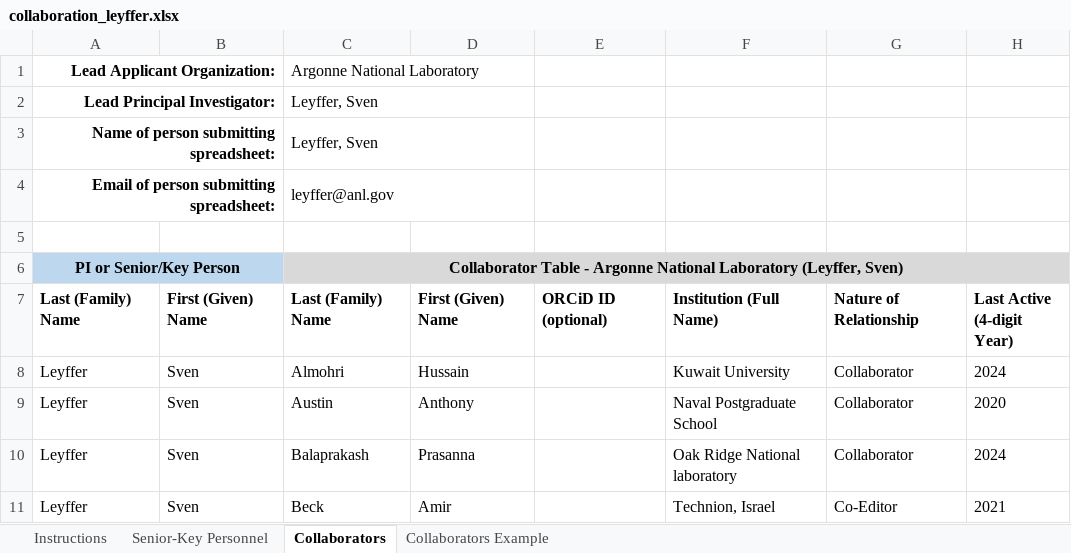
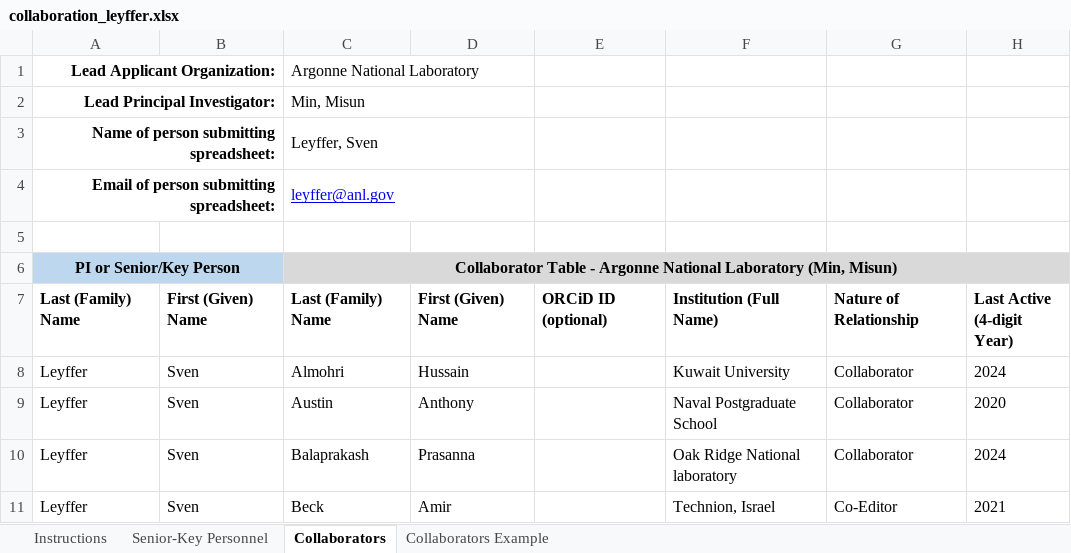
Before and after one commit to misunmin/genesis21b, an Excel workbook: proposal/collaboration/collaboration_leyffer.xlsx, sheet Collaborators, drawn as a sheet; only a part is shown; values as stored, in another font and other column widths than the file's, no borders; conditional formats not drawn; the diff names each change by its address in the sheet, - before the commit and + after, or states it on an @@ line.

```diff
--- a/proposal/collaboration/collaboration_leyffer.xlsx (sheet Collaborators)
+++ b/proposal/collaboration/collaboration_leyffer.xlsx (sheet Collaborators)
-C2: Leyffer, Sven
+C2: Min, Misun
@@ C4 underline: off → on, text colour: black → #0000EE @@
-C6: …National Laboratory (Leyffer, Sven)
+C6: …National Laboratory (Min, Misun)
```
Also changed, not shown: proposal/collaboration/collaboration_fischer.xlsx, proposal/collaboration/collaboration_merzari.xlsx, 3 other files.
